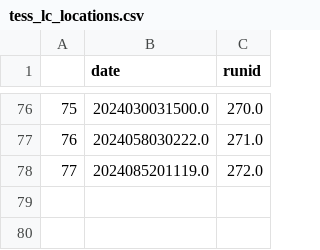
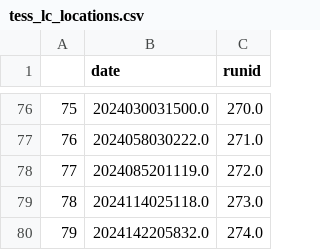
Before and after one commit to hposborn/MonoTools, a CSV file: MonoTools/data/tables/tess_lc_locations.csv, drawn as a sheet; only a part is shown, gaps mark what is left out.

Commit message:
changed lc locations file

```diff
--- a/MonoTools/data/tables/tess_lc_locations.csv
+++ b/MonoTools/data/tables/tess_lc_locations.csv
@@ -78 +78,3 @@
 77,2024085201119.0,272.0
+78,2024114025118.0,273.0
+79,2024142205832.0,274.0
```
